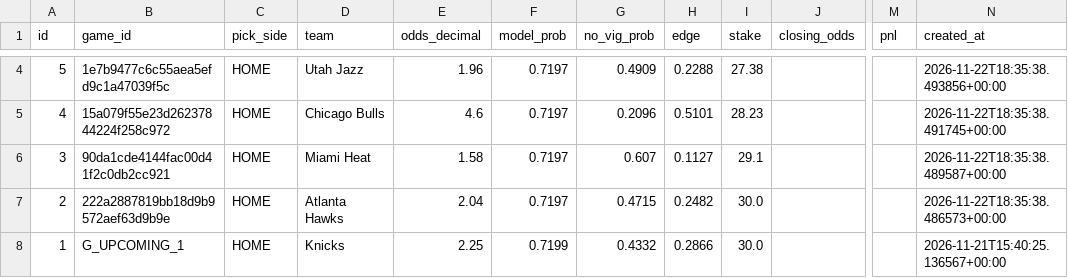
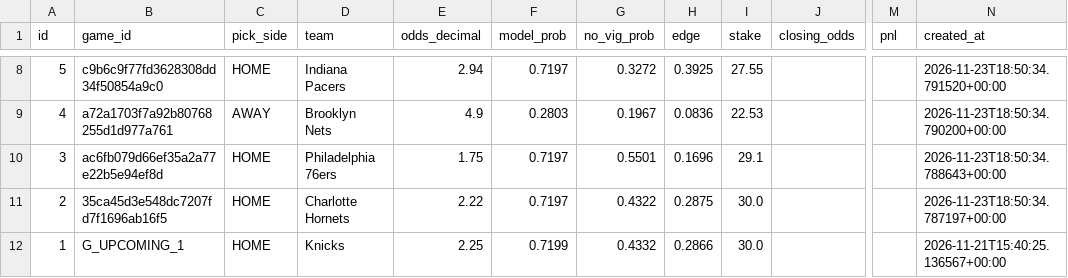
Before and after one commit to sdalton90/betting-bot2.0, a CSV file: nba_picks_log.csv, drawn as a sheet; only a part is shown, gaps mark what is left out; addresses are those after the commit; the diff covers the shown part only; the diff names each change by its address in the sheet, - before the commit and + after, or states it on an @@ line.

```diff
--- a/nba_picks_log.csv
+++ b/nba_picks_log.csv
-B8 (game_id): 1e7b9477c6c55aea5efd9c1a47039f5c
+B8 (game_id): c9b6c9f77fd3628308dd34f50854a9c0
-D8 (team): Utah Jazz
+D8 (team): Indiana Pacers
-E8 (odds_decimal): 1.96
+E8 (odds_decimal): 2.94
-G8 (no_vig_prob): 0.4909
+G8 (no_vig_prob): 0.3272
-H8 (edge): 0.2288
+H8 (edge): 0.3925
-I8 (stake): 27.38
+I8 (stake): 27.55
-N8 (created_at): 2026-11-22T18:35:38.493856+00:00
+N8 (created_at): 2026-11-23T18:50:34.791520+00:00
-B9 (game_id): 15a079f55e23d26237844224f258c972
+B9 (game_id): a72a1703f7a92b80768255d1d977a761
-C9 (pick_side): HOME
+C9 (pick_side): AWAY
-D9 (team): Chicago Bulls
+D9 (team): Brooklyn Nets
-E9 (odds_decimal): 4.6
+E9 (odds_decimal): 4.9
-F9 (model_prob): 0.7197
+F9 (model_prob): 0.2803
-G9 (no_vig_prob): 0.2096
+G9 (no_vig_prob): 0.1967
-H9 (edge): 0.5101
+H9 (edge): 0.0836
-I9 (stake): 28.23
+I9 (stake): 22.53
-N9 (created_at): 2026-11-22T18:35:38.491745+00:00
+N9 (created_at): 2026-11-23T18:50:34.790200+00:00
-B10 (game_id): 90da1cde4144fac00d41f2c0db2cc921
+B10 (game_id): ac6fb079d66ef35a2a77e22b5e94ef8d
-D10 (team): Miami Heat
+D10 (team): Philadelphia 76ers
-E10 (odds_decimal): 1.58
+E10 (odds_decimal): 1.75
-G10 (no_vig_prob): 0.607
+G10 (no_vig_prob): 0.5501
-H10 (edge): 0.1127
+H10 (edge): 0.1696
-N10 (created_at): 2026-11-22T18:35:38.489587+00:00
+N10 (created_at): 2026-11-23T18:50:34.788643+00:00
-B11 (game_id): 222a2887819bb18d9b9572aef63d9b9e
+B11 (game_id): 35ca45d3e548dc7207fd7f1696ab16f5
-D11 (team): Atlanta Hawks
+D11 (team): Charlotte Hornets
-E11 (odds_decimal): 2.04
+E11 (odds_decimal): 2.22
-G11 (no_vig_prob): 0.4715
+G11 (no_vig_prob): 0.4322
-H11 (edge): 0.2482
+H11 (edge): 0.2875
-N11 (created_at): 2026-11-22T18:35:38.486573+00:00
+N11 (created_at): 2026-11-23T18:50:34.787197+00:00
```
Also changed, not shown: 4 added rows and 16 edited cells elsewhere in this file.
